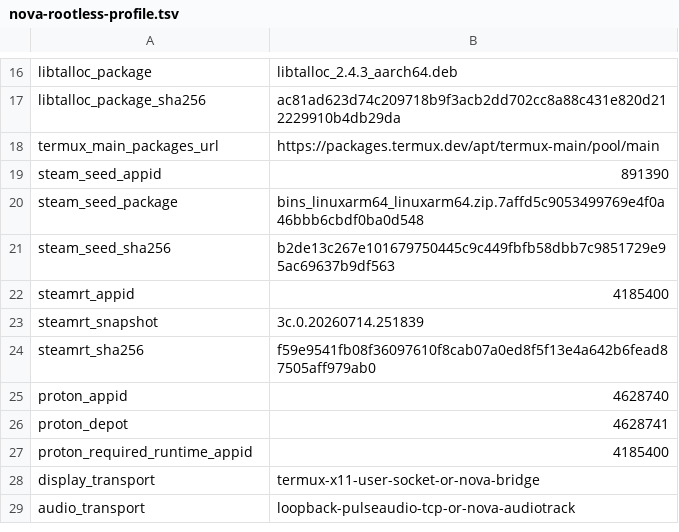
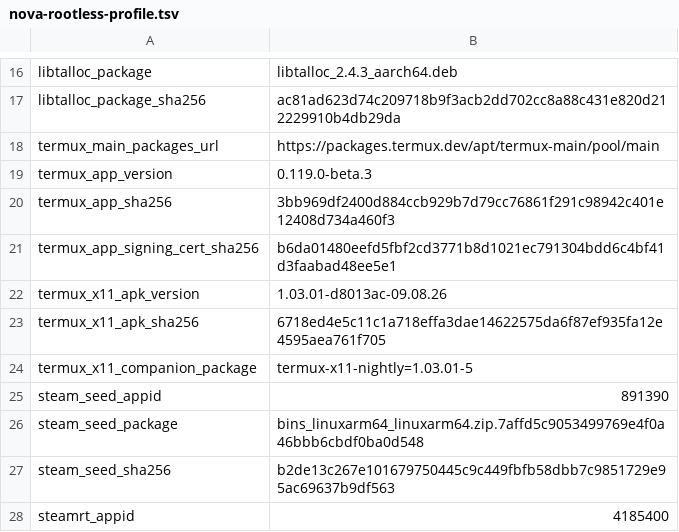
Before and after one commit to xXJSONDeruloXx/steam-android-runtime-research, a TSV file: android/nova-lab/rootless/nova-rootless-profile.tsv, drawn as a sheet; only a part is shown, gaps mark what is left out; the shorter side is filled out with more unchanged rows; the diff names each change by its address in the sheet, - before the commit and + after, or states it on an @@ line.

Commit message:
feat: add rootless termux x11 launcher

```diff
--- a/android/nova-lab/rootless/nova-rootless-profile.tsv
+++ b/android/nova-lab/rootless/nova-rootless-profile.tsv
+row 19: termux_app_version | 0.119.0-beta.3
+row 20: termux_app_sha256 | 3bb969df2400d884ccb929b7d79cc76861f291c98942c401e12408d734a460f3
+row 21: termux_app_signing_cert_sha256 | b6da01480eefd5fbf2cd3771b8d1021ec791304bdd6c4bf41d3faabad48ee5e1
+row 22: termux_x11_apk_version | 1.03.01-d8013ac-09.08.26
+row 23: termux_x11_apk_sha256 | 6718ed4e5c11c1a718effa3dae14622575da6f87ef935fa12e4595aea761f705
+row 24: termux_x11_companion_package | termux-x11-nightly=1.03.01-5
```
Also changed, not shown: 5 other files.
